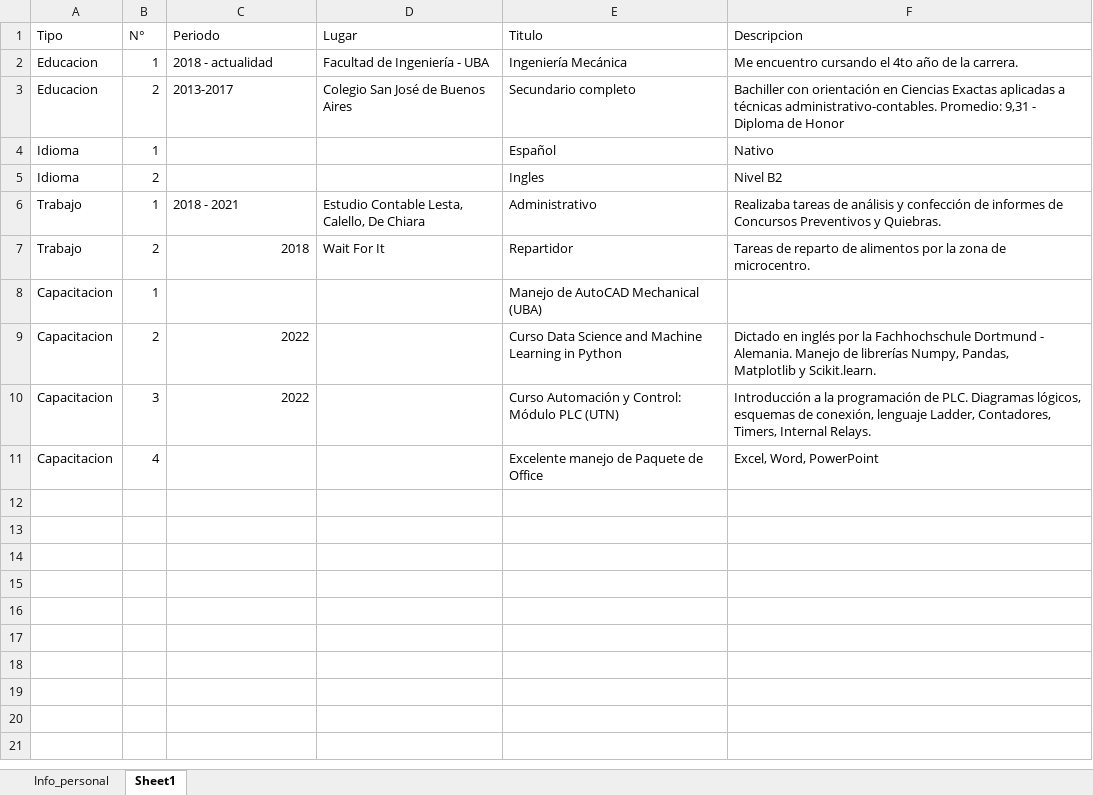
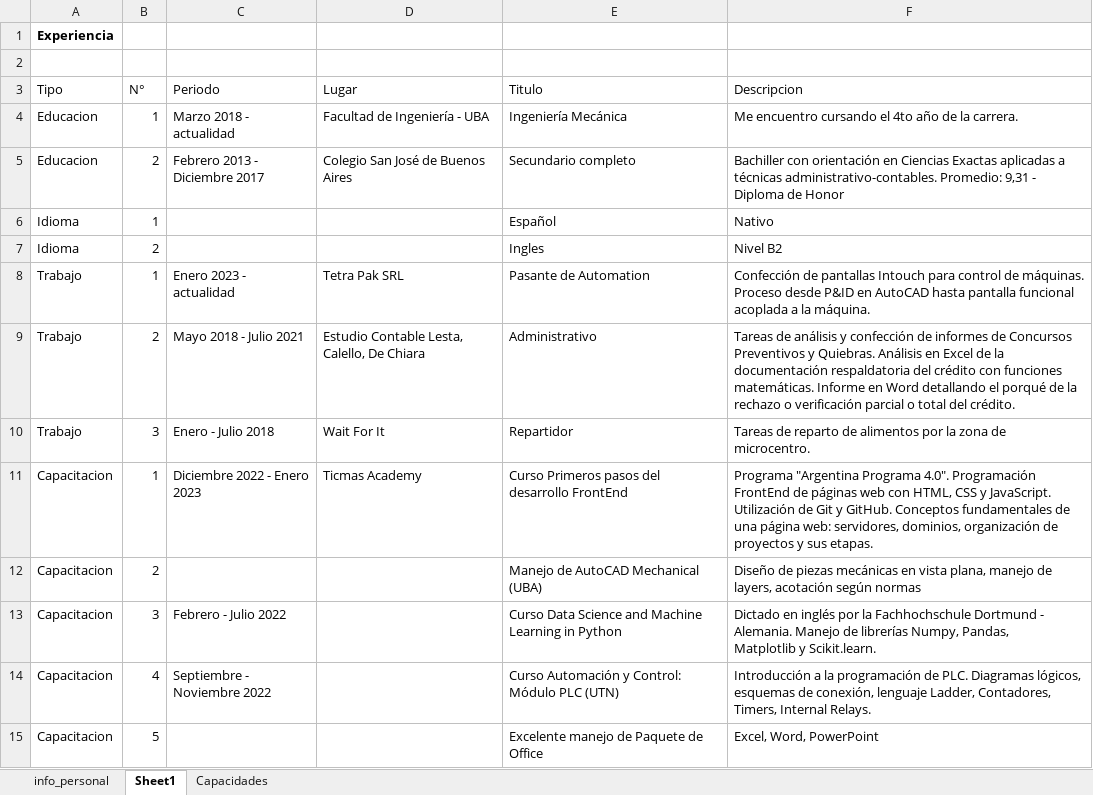
Before and after one commit to juampiquijano/Proyecto_CV, an Excel workbook: info.xlsx, sheet Sheet1, drawn as a sheet; values as stored, in another font and other column widths than the file's, no borders; table styles not drawn; addresses are those after the commit; the diff names each change by its address in the sheet, - before the commit and + after, or states it on an @@ line.

Commit message:
Se completó la información del archivo de excel y del archivo de texto. Se lo movió el archivo txt a la carpeta principal

```diff
--- a/info.xlsx (sheet Sheet1)
+++ b/info.xlsx (sheet Sheet1)
-sheet tab: Info_personal
+sheet tab: info_personal
+sheet tab: Capacidades
+row 1: Experiencia
+row 2: (empty)
-C4 (Periodo): 2018 - actualidad
+C4 (Periodo): Marzo 2018 - actualidad
-C5 (Periodo): 2013-2017
+C5 (Periodo): Febrero 2013 - Diciembre 2017
+row 8: Trabajo | 1 | Enero 2023 - actualidad | Tetra Pak SRL | Pasante de Automation | Confección de pantallas Intouch para control de máquinas. Proceso desde P&ID en AutoCAD hasta pantalla funcional acoplada a la máquina.
-B9 (N°): 1
+B9 (N°): 2
-C9 (Periodo): 2018 - 2021
+C9 (Periodo): Mayo 2018 - Julio 2021
-F9 (Descripcion): Realizaba tareas de análisis y confección de informes de Concursos Preventivos y Quiebras.
+F9 (Descripcion): Tareas de análisis y confección de informes de Concursos Preventivos y Quiebras. Análisis en Excel de la documentación respaldatoria del crédito con funciones matemáticas. Informe en Word detallando el porqué de la rechazo o verificación parcial o total del crédito.
-B10 (N°): 2
+B10 (N°): 3
-C10 (Periodo): 2018
+C10 (Periodo): Enero - Julio 2018
+row 11: Capacitacion | 1 | Diciembre 2022 - Enero 2023 | Ticmas Academy | Curso Primeros pasos del desarrollo FrontEnd | Programa "Argentina Programa 4.0". Programación FrontEnd de páginas web con HTML, CSS y JavaScript. Utilización de Git y GitHub. Conceptos fundamentales de una página web: servidores, dominios, organización de proyectos y sus etapas.
-B12 (N°): 1
+B12 (N°): 2
-F12 (Descripcion): (empty)
+F12 (Descripcion): Diseño de piezas mecánicas en vista plana, manejo de layers, acotación según normas
-B13 (N°): 2
+B13 (N°): 3
-C13 (Periodo): 2022
+C13 (Periodo): Febrero - Julio 2022
-B14 (N°): 3
+B14 (N°): 4
-C14 (Periodo): 2022
+C14 (Periodo): Septiembre - Noviembre 2022
-B15 (N°): 4
+B15 (N°): 5
```
Also changed, not shown: sheet info_personal, formulas that keep their value, 1 other file.
